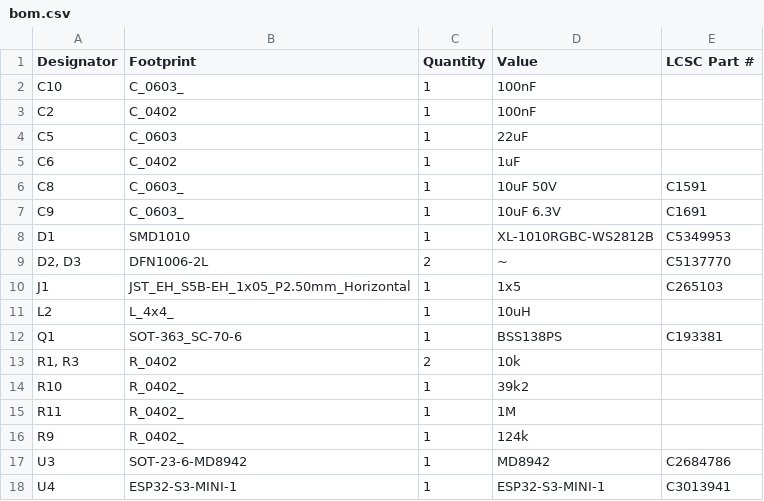
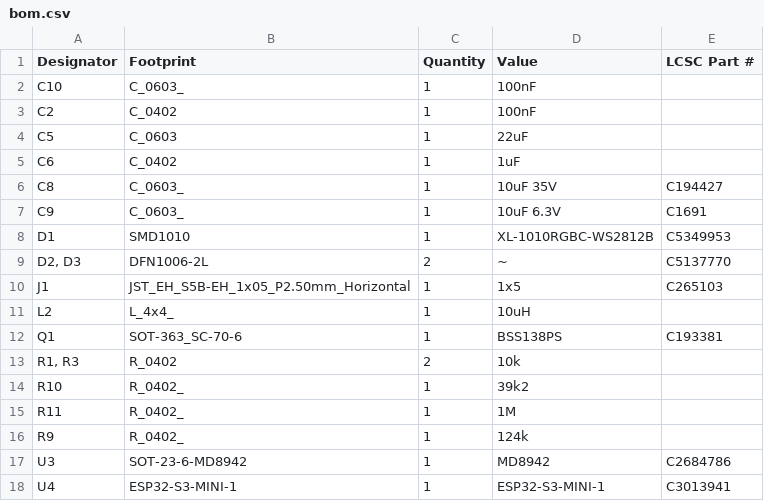
Before and after one commit to revk/ESP32-Faikin, a CSV file: PCB/Faikin/production/bom.csv, drawn as a sheet.

```diff
--- a/PCB/Faikin/production/bom.csv
+++ b/PCB/Faikin/production/bom.csv
@@ -5,3 +5,3 @@ C5,C_0603,1,22uF,
 C6,C_0402,1,1uF,
-C8,C_0603_,1,10uF 50V,C1591
+C8,C_0603_,1,10uF 35V,C194427
 C9,C_0603_,1,10uF 6.3V,C1691
```
Also changed, not shown: 3 other files.
